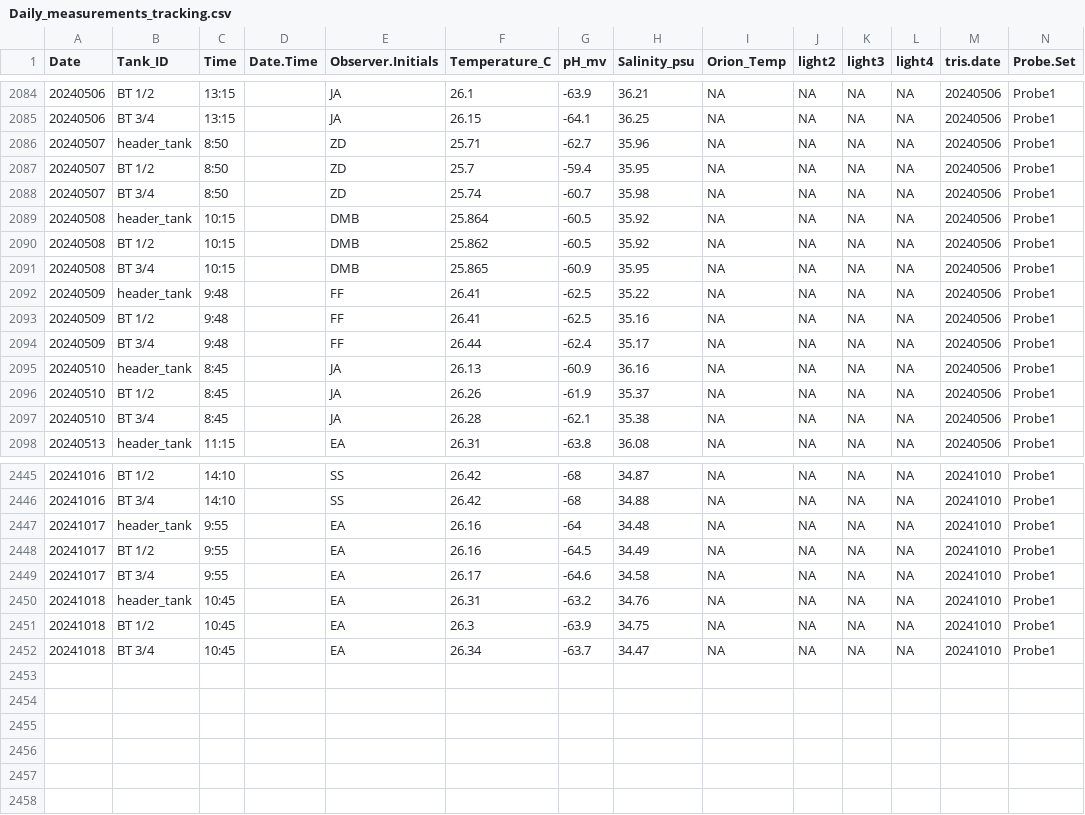
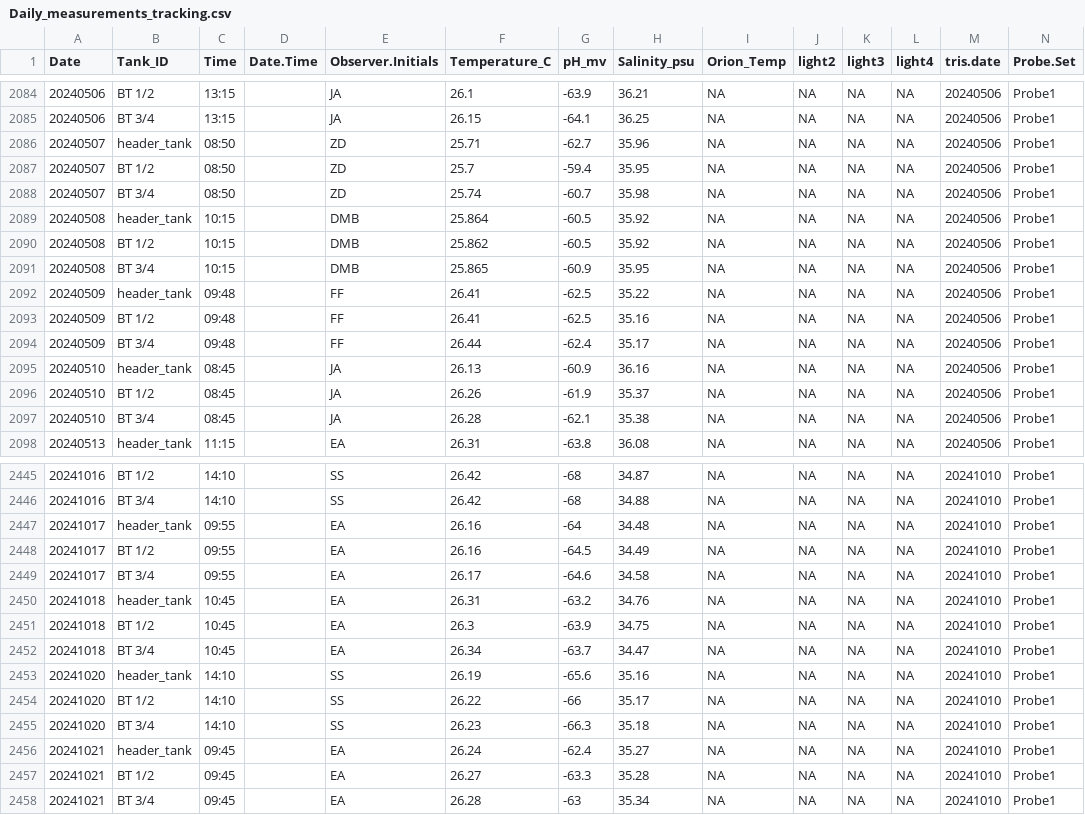
Before and after one commit to Putnam-Lab/CBLS_Wetlab, a CSV file: Data/Daily_measurements_tracking.csv, drawn as a sheet; only a part is shown, gaps mark what is left out; rows hold the shown columns only; the diff covers the shown part only; the diff names each change by its address in the sheet, - before the commit and + after, or states it on an @@ line.

```diff
--- a/Data/Daily_measurements_tracking.csv
+++ b/Data/Daily_measurements_tracking.csv
-C2086:C2088 (Time): 8:50
+C2086:C2088 (Time): 08:50
-C2092:C2094 (Time): 9:48
+C2092:C2094 (Time): 09:48
-C2095:C2097 (Time): 8:45
+C2095:C2097 (Time): 08:45
-C2447:C2449 (Time): 9:55
+C2447:C2449 (Time): 09:55
+row 2453: 20241020 | header_tank | 14:10 |  | SS | 26.19 | -65.6 | 35.16 | NA | NA | NA | NA | 20241010 | Probe1
+row 2454: 20241020 | BT 1/2 | 14:10 |  | SS | 26.22 | -66 | 35.17 | NA | NA | NA | NA | 20241010 | Probe1
+row 2455: 20241020 | BT 3/4 | 14:10 |  | SS | 26.23 | -66.3 | 35.18 | NA | NA | NA | NA | 20241010 | Probe1
+row 2456: 20241021 | header_tank | 09:45 |  | EA | 26.24 | -62.4 | 35.27 | NA | NA | NA | NA | 20241010 | Probe1
+row 2457: 20241021 | BT 1/2 | 09:45 |  | EA | 26.27 | -63.3 | 35.28 | NA | NA | NA | NA | 20241010 | Probe1
+row 2458: 20241021 | BT 3/4 | 09:45 |  | EA | 26.28 | -63 | 35.34 | NA | NA | NA | NA | 20241010 | Probe1
```
Also changed, not shown: 57 edited cells elsewhere in this file, 2 other files.
